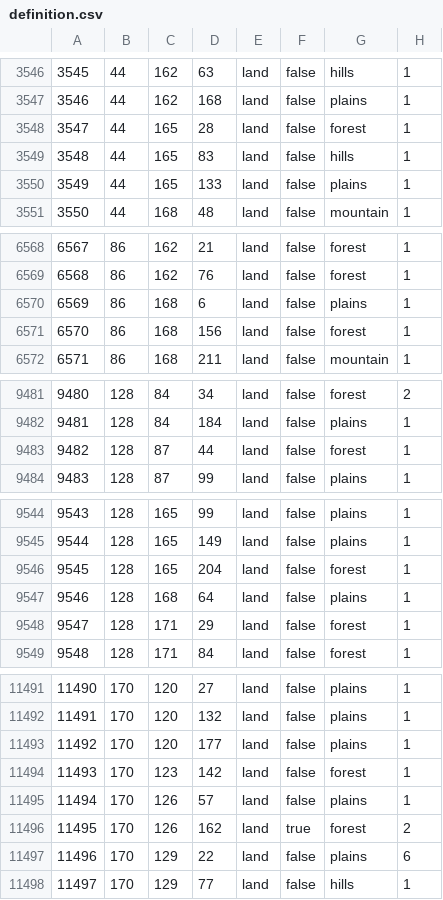
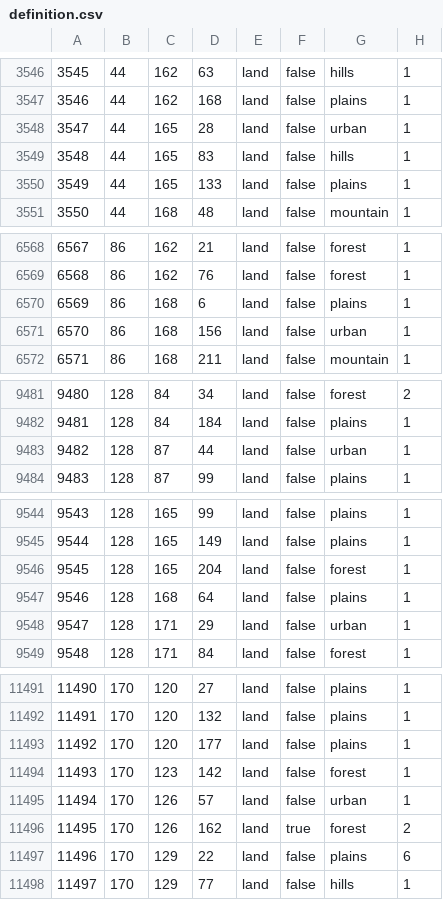
Before and after one commit to ULTRA-HOI/HOI4-ULTRA-Project, a CSV file: map/definition.csv, drawn as a sheet; only a part is shown, gaps mark what is left out.

Commit message:
Rheinland-Ruhr tiles are now correctly considered as urban

```diff
--- a/map/definition.csv
+++ b/map/definition.csv
@@ -3547,3 +3547,3 @@
 3546;44;162;168;land;false;plains;1
-3547;44;165;28;land;false;forest;1
+3547;44;165;28;land;false;urban;1
 3548;44;165;83;land;false;hills;1
@@ -6570,3 +6570,3 @@
 6569;86;168;6;land;false;plains;1
-6570;86;168;156;land;false;forest;1
+6570;86;168;156;land;false;urban;1
 6571;86;168;211;land;false;mountain;1
@@ -9482,3 +9482,3 @@
 9481;128;84;184;land;false;plains;1
-9482;128;87;44;land;false;forest;1
+9482;128;87;44;land;false;urban;1
 9483;128;87;99;land;false;plains;1
@@ -9547,3 +9547,3 @@
 9546;128;168;64;land;false;plains;1
-9547;128;171;29;land;false;forest;1
+9547;128;171;29;land;false;urban;1
 9548;128;171;84;land;false;forest;1
@@ -11494,3 +11494,3 @@
 11493;170;123;142;land;false;forest;1
-11494;170;126;57;land;false;plains;1
+11494;170;126;57;land;false;urban;1
 11495;170;126;162;land;true;forest;2
```
